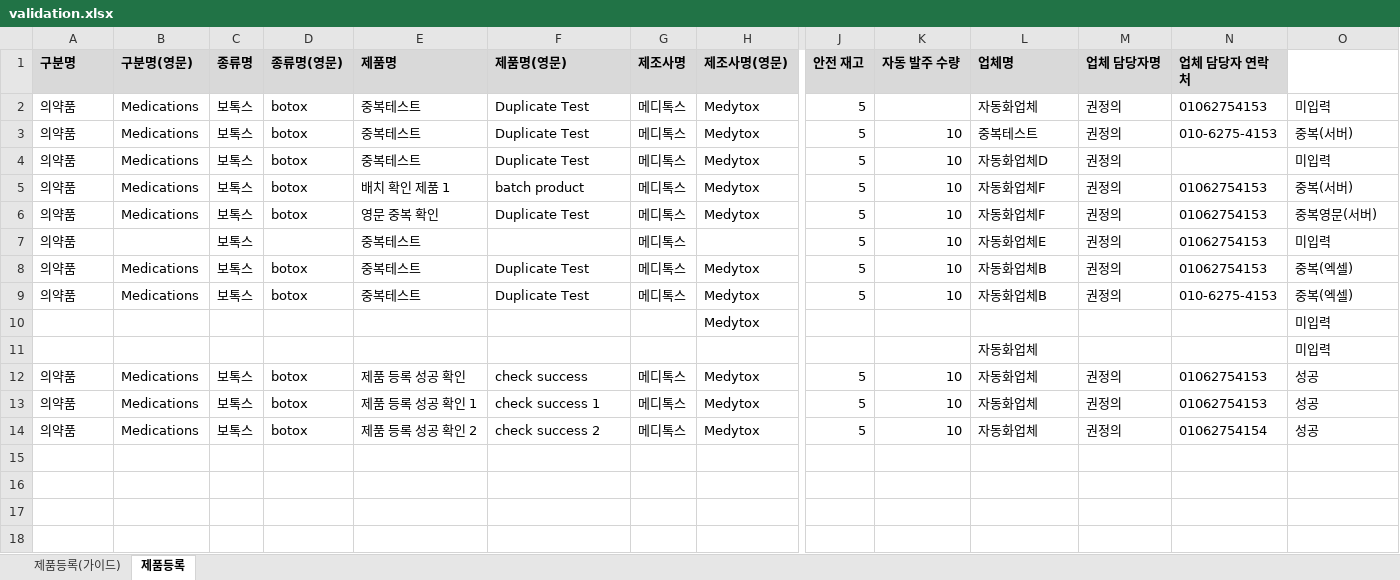
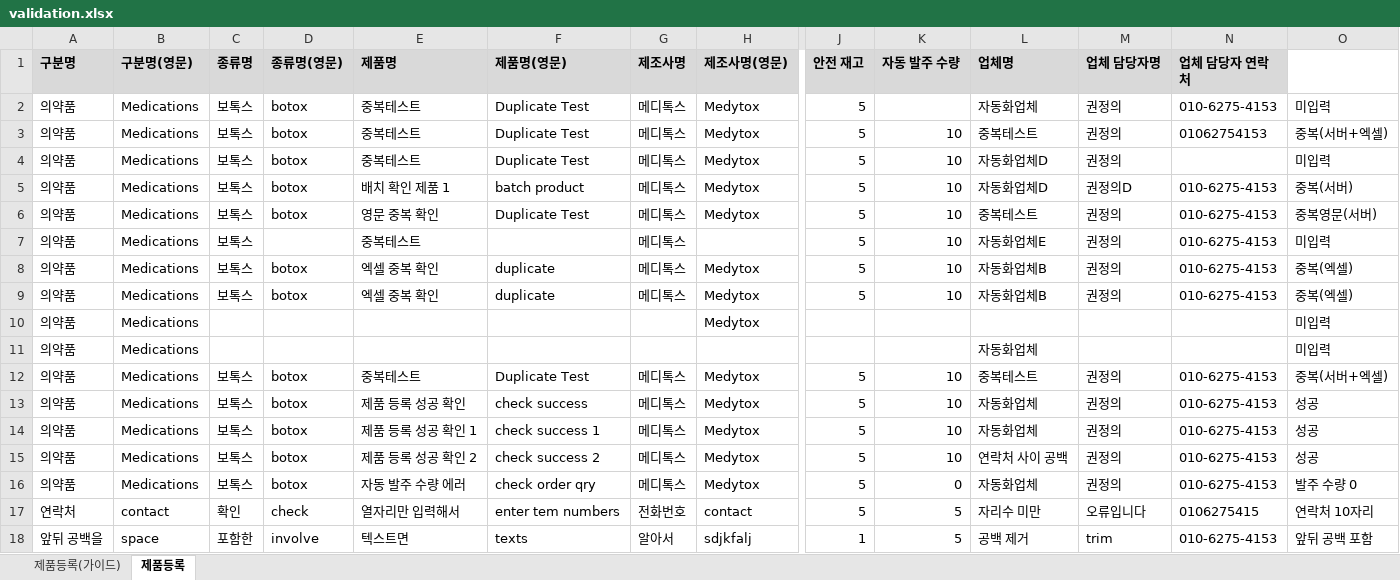
Before and after one commit to jjeong9727/BAY_QA_AutomationTEST, an Excel workbook: data/validation.xlsx, sheet 제품등록, drawn as a sheet; only a part is shown, gaps mark what is left out; values as stored, in another font and other column widths than the file's, no borders; charts and pictures not drawn; removed rows and columns are numbered as before the commit, all else as after; rows hold the shown columns only; the diff names each change by its address in the sheet, - before the commit and + after, or states it on an @@ line.

```diff
--- a/data/validation.xlsx (sheet 제품등록)
+++ b/data/validation.xlsx (sheet 제품등록)
-N2 (업체 담당자 연락처): 01062754153
+N2 (업체 담당자 연락처): 010-6275-4153
-N3 (업체 담당자 연락처): 010-6275-4153
+N3 (업체 담당자 연락처): 01062754153
-O3: 중복(서버)
+O3: 중복(서버+엑셀)
-L5 (업체명): 자동화업체F
+L5 (업체명): 자동화업체D
-M5 (업체 담당자명): 권정의
+M5 (업체 담당자명): 권정의D
-N5:N8 (업체 담당자 연락처): 01062754153
+N5:N8 (업체 담당자 연락처): 010-6275-4153
-L6 (업체명): 자동화업체F
+L6 (업체명): 중복테스트
-B7 (구분명(영문)): (empty)
+B7 (구분명(영문)): Medications
-E8 (제품명): 중복테스트
+E8 (제품명): 엑셀 중복 확인
-F8 (제품명(영문)): Duplicate Test
+F8 (제품명(영문)): duplicate
+row 9: 의약품 | Medications | 보톡스 | botox | 엑셀 중복 확인 | duplicate | 메디톡스 | Medytox | 5 | 10 | 자동화업체B | 권정의 | 010-6275-4153 | 중복(엑셀)
+row 10: 의약품 | Medications |  |  |  |  |  | Medytox |  |  |  |  |  | 미입력
+row 11: 의약품 | Medications |  |  |  |  |  |  |  |  | 자동화업체 |  |  | 미입력
-L12 (업체명): 자동화업체B
+L12 (업체명): 중복테스트
-O12: 중복(엑셀)
+O12: 중복(서버+엑셀)
-row 10:  |  |  |  |  |  |  | Medytox |  |  |  |  |  | 미입력
-row 11:  |  |  |  |  |  |  |  |  |  | 자동화업체 |  |  | 미입력
-N13:N14 (업체 담당자 연락처): 01062754153
+N13:N14 (업체 담당자 연락처): 010-6275-4153
-L15 (업체명): 자동화업체
+L15 (업체명): 연락처 사이 공백
-N15 (업체 담당자 연락처): 01062754154
+N15 (업체 담당자 연락처): 010-6275-4153
+row 16: 의약품 | Medications | 보톡스 | botox | 자동 발주 수량 에러 | check order qry | 메디톡스 | Medytox | 5 | 0 | 자동화업체 | 권정의 | 010-6275-4153 | 발주 수량 0
+row 17: 연락처 | contact | 확인 | check | 열자리만 입력해서 | enter tem numbers | 전화번호 | contact | 5 | 5 | 자리수 미만 | 오류입니다 | 0106275415 | 연락처 10자리
+row 18: 앞뒤 공백을 | space | 포함한 | involve | 텍스트면 | texts | 알아서 | sdjkfalj | 1 | 5 | 공백 제거 | trim | 010-6275-4153 | 앞뒤 공백 포함
```
Also changed, not shown: charts or pictures, data/success.xlsx, data/wrong_template.xlsx, 49 other files.
